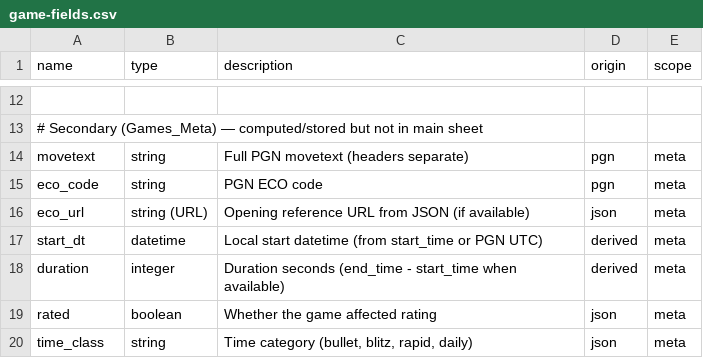
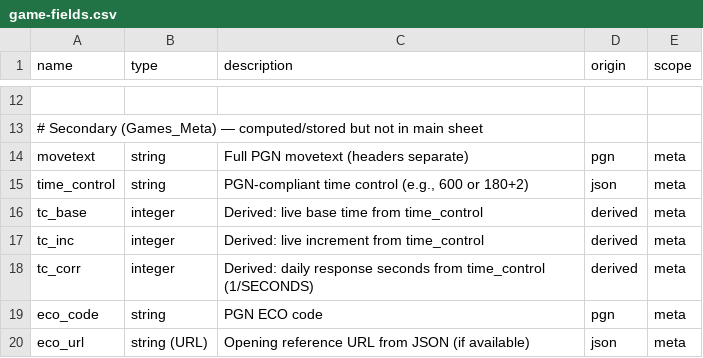
Before and after one commit to istreep-14/0927, a CSV file: samples/chess-com/game-fields.csv, drawn as a sheet; only a part is shown, gaps mark what is left out; the shorter side is filled out with more unchanged rows; the diff names each change by its address in the sheet, - before the commit and + after, or states it on an @@ line.

```diff
--- a/samples/chess-com/game-fields.csv
+++ b/samples/chess-com/game-fields.csv
+row 15: time_control | string | PGN-compliant time control (e.g., 600 or 180+2) | json | meta
+row 16: tc_base | integer | Derived: live base time from time_control | derived | meta
+row 17: tc_inc | integer | Derived: live increment from time_control | derived | meta
+row 18: tc_corr | integer | Derived: daily response seconds from time_control (1/SECONDS) | derived | meta
```
